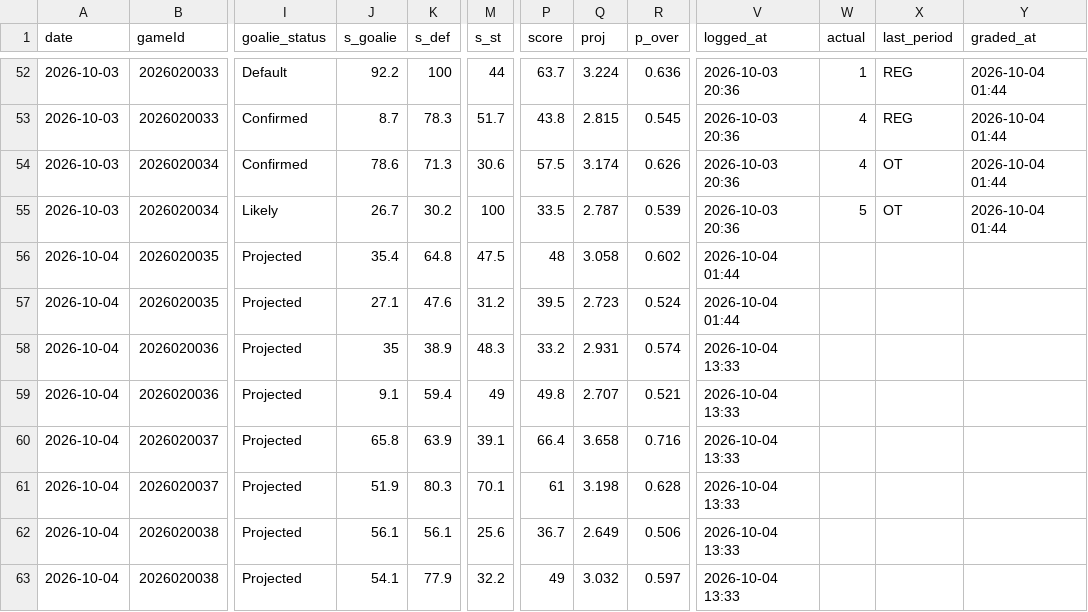
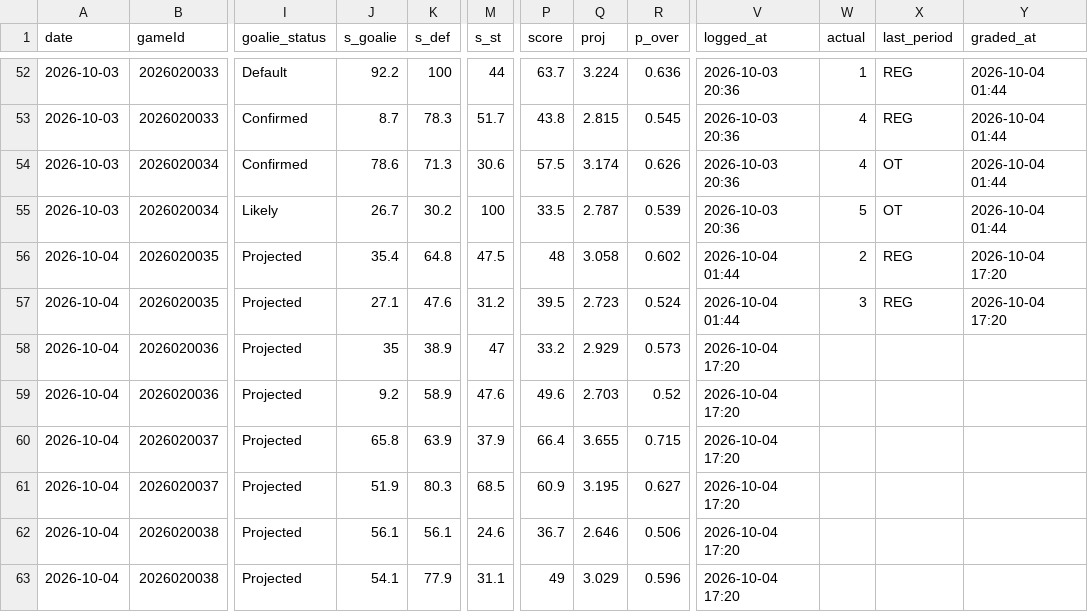
Before and after one commit to Johnbrick123/nhl-unders, a CSV file: monitor/log_2026-27.csv, drawn as a sheet; only a part is shown, gaps mark what is left out; the diff covers the shown part only; the diff names each change by its address in the sheet, - before the commit and + after, or states it on an @@ line.

```diff
--- a/monitor/log_2026-27.csv
+++ b/monitor/log_2026-27.csv
-W56 (actual): (empty)
+W56 (actual): 2
-X56:X57 (last_period): (empty)
+X56:X57 (last_period): REG
-Y56:Y57 (graded_at): (empty)
+Y56:Y57 (graded_at): 2026-10-04 17:20
-W57 (actual): (empty)
+W57 (actual): 3
-M58 (s_st): 48.3
+M58 (s_st): 47
-Q58 (proj): 2.931
+Q58 (proj): 2.929
-R58 (p_over): 0.574
+R58 (p_over): 0.573
-V58:V63 (logged_at): 2026-10-04 13:33
+V58:V63 (logged_at): 2026-10-04 17:20
-J59 (s_goalie): 9.1
+J59 (s_goalie): 9.2
-K59 (s_def): 59.4
+K59 (s_def): 58.9
-M59 (s_st): 49
+M59 (s_st): 47.6
-P59 (score): 49.8
+P59 (score): 49.6
-Q59 (proj): 2.707
+Q59 (proj): 2.703
-R59 (p_over): 0.521
+R59 (p_over): 0.52
-M60 (s_st): 39.1
+M60 (s_st): 37.9
-Q60 (proj): 3.658
+Q60 (proj): 3.655
-R60 (p_over): 0.716
+R60 (p_over): 0.715
-M61 (s_st): 70.1
+M61 (s_st): 68.5
-P61 (score): 61
+P61 (score): 60.9
-Q61 (proj): 3.198
+Q61 (proj): 3.195
-R61 (p_over): 0.628
+R61 (p_over): 0.627
-M62 (s_st): 25.6
+M62 (s_st): 24.6
-Q62 (proj): 2.649
+Q62 (proj): 2.646
-M63 (s_st): 32.2
+M63 (s_st): 31.1
-Q63 (proj): 3.032
+Q63 (proj): 3.029
-R63 (p_over): 0.597
+R63 (p_over): 0.596
```
Also changed, not shown: 14 edited cells elsewhere in this file, 4 other files.
